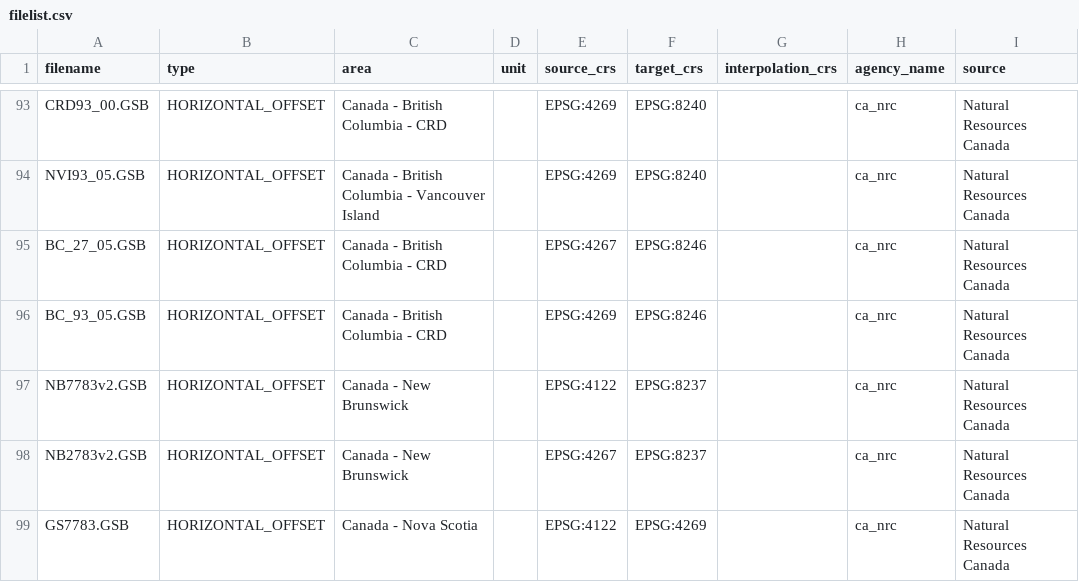
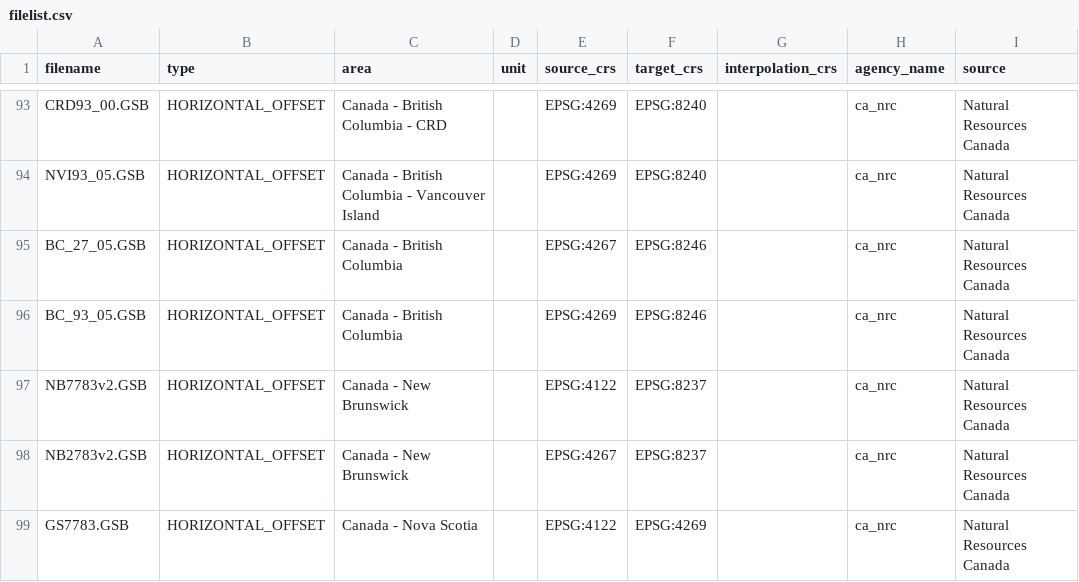
Before and after one commit to OSGeo/proj-datumgrid, a CSV file: filelist.csv, drawn as a sheet; only a part is shown, gaps mark what is left out; the diff names each change by its address in the sheet, - before the commit and + after, or states it on an @@ line.

Commit message:
Correct area of use of BC_27_05.GSB and BC_93_05.GSB grids

```diff
--- a/filelist.csv
+++ b/filelist.csv
-C95:C96 (area): Canada - British Columbia - CRD
+C95:C96 (area): Canada - British Columbia
```
Also changed, not shown: 1 other file.
